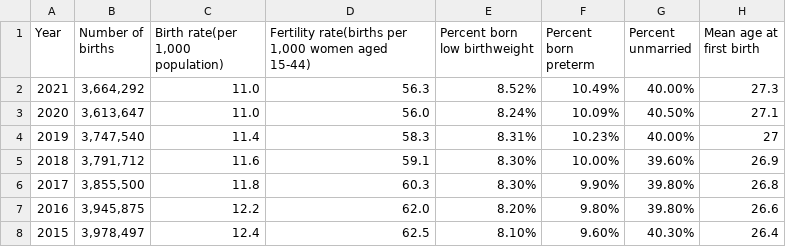
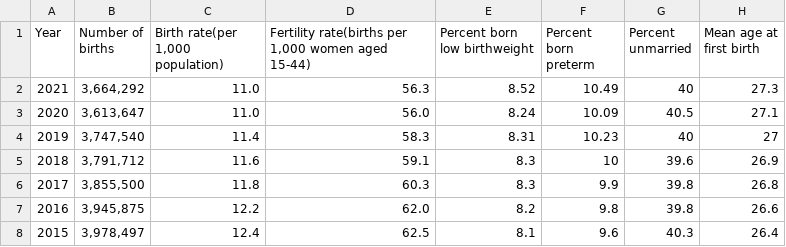
Before and after one commit to jchoi640/MA415-Project, a CSV file: dataset/BirthStat.csv, drawn as a sheet.

```diff
--- a/dataset/BirthStat.csv
+++ b/dataset/BirthStat.csv
@@ -1,8 +1,8 @@
 Year,Number of births,"Birth rate(per 1,000 population)","Fertility rate(births per 1,000 women aged 15-44)",Percent born low birthweight,Percent born preterm,Percent unmarried,Mean age at first birth
-2021,"3,664,292",11.0,56.3,8.52%,10.49%,40.00%,27.3
-2020,"3,613,647",11.0,56.0,8.24%,10.09%,40.50%,27.1
-2019,"3,747,540",11.4,58.3,8.31%,10.23%,40.00%,27
-2018,"3,791,712",11.6,59.1,8.30%,10.00%,39.60%,26.9
-2017,"3,855,500",11.8,60.3,8.30%,9.90%,39.80%,26.8
-2016,"3,945,875",12.2,62.0,8.20%,9.80%,39.80%,26.6
-2015,"3,978,497",12.4,62.5,8.10%,9.60%,40.30%,26.4
+2021,"3,664,292",11.0,56.3,8.52,10.49,40,27.3
+2020,"3,613,647",11.0,56.0,8.24,10.09,40.5,27.1
+2019,"3,747,540",11.4,58.3,8.31,10.23,40,27
+2018,"3,791,712",11.6,59.1,8.3,10,39.6,26.9
+2017,"3,855,500",11.8,60.3,8.3,9.9,39.8,26.8
+2016,"3,945,875",12.2,62.0,8.2,9.8,39.8,26.6
+2015,"3,978,497",12.4,62.5,8.1,9.6,40.3,26.4
```
Also changed, not shown: 8 other files.
